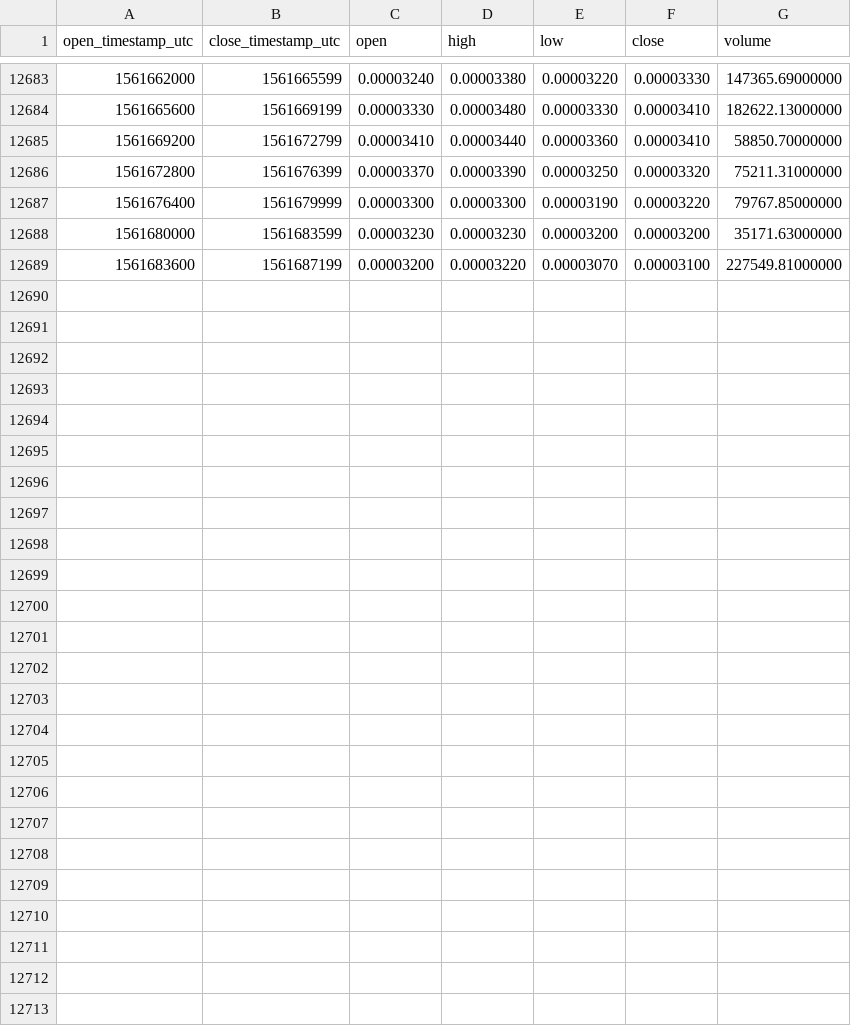
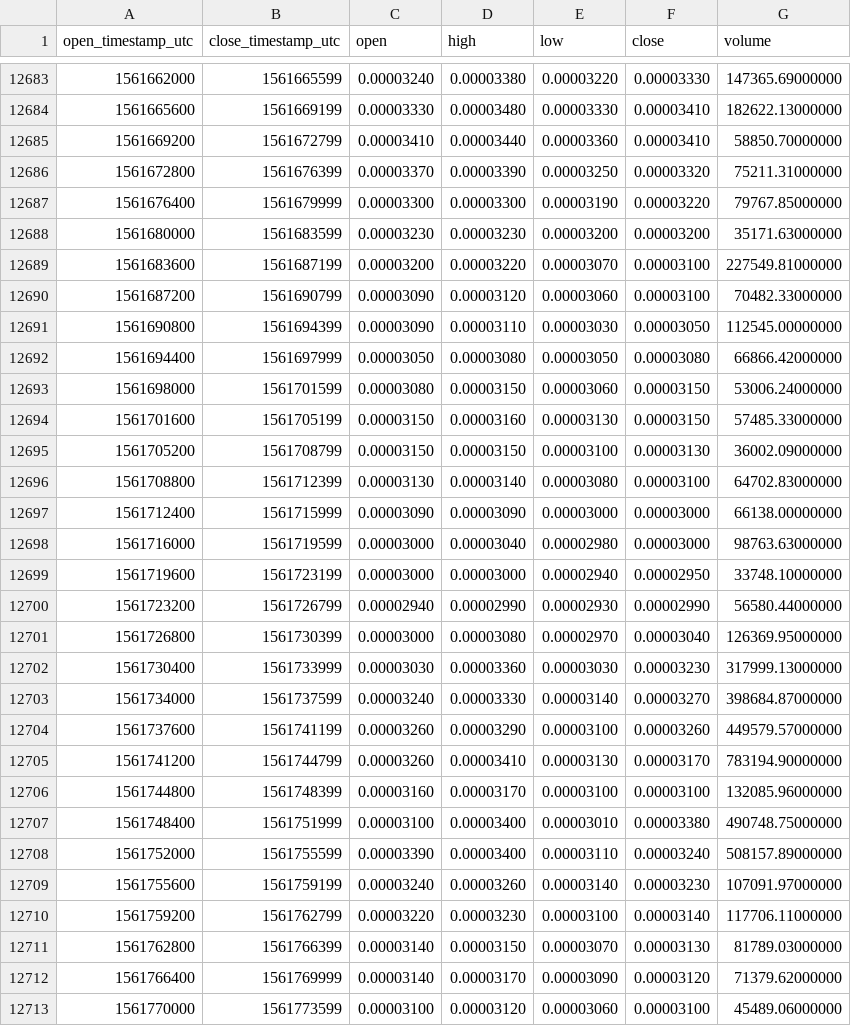
Before and after one commit to cryptobigbro/binance-RLCBTC, a CSV file: binance-RLCBTC-1h.csv, drawn as a sheet; only a part is shown, gaps mark what is left out.

Commit message:
Update OHLCV data.

```diff
--- a/binance-RLCBTC-1h.csv
+++ b/binance-RLCBTC-1h.csv
@@ -12689 +12689,25 @@ open_timestamp_utc,close_timestamp_utc,open,high,low,close,volume
 1561683600,1561687199,0.00003200,0.00003220,0.00003070,0.00003100,227549.81000000
+1561687200,1561690799,0.00003090,0.00003120,0.00003060,0.00003100,70482.33000000
+1561690800,1561694399,0.00003090,0.00003110,0.00003030,0.00003050,112545.00000000
+1561694400,1561697999,0.00003050,0.00003080,0.00003050,0.00003080,66866.42000000
+1561698000,1561701599,0.00003080,0.00003150,0.00003060,0.00003150,53006.24000000
+1561701600,1561705199,0.00003150,0.00003160,0.00003130,0.00003150,57485.33000000
+1561705200,1561708799,0.00003150,0.00003150,0.00003100,0.00003130,36002.09000000
+1561708800,1561712399,0.00003130,0.00003140,0.00003080,0.00003100,64702.83000000
+1561712400,1561715999,0.00003090,0.00003090,0.00003000,0.00003000,66138.00000000
+1561716000,1561719599,0.00003000,0.00003040,0.00002980,0.00003000,98763.63000000
+1561719600,1561723199,0.00003000,0.00003000,0.00002940,0.00002950,33748.10000000
+1561723200,1561726799,0.00002940,0.00002990,0.00002930,0.00002990,56580.44000000
+1561726800,1561730399,0.00003000,0.00003080,0.00002970,0.00003040,126369.95000000
+1561730400,1561733999,0.00003030,0.00003360,0.00003030,0.00003230,317999.13000000
+1561734000,1561737599,0.00003240,0.00003330,0.00003140,0.00003270,398684.87000000
+1561737600,1561741199,0.00003260,0.00003290,0.00003100,0.00003260,449579.57000000
+1561741200,1561744799,0.00003260,0.00003410,0.00003130,0.00003170,783194.90000000
+1561744800,1561748399,0.00003160,0.00003170,0.00003100,0.00003100,132085.96000000
+1561748400,1561751999,0.00003100,0.00003400,0.00003010,0.00003380,490748.75000000
+1561752000,1561755599,0.00003390,0.00003400,0.00003110,0.00003240,508157.89000000
+1561755600,1561759199,0.00003240,0.00003260,0.00003140,0.00003230,107091.97000000
+1561759200,1561762799,0.00003220,0.00003230,0.00003100,0.00003140,117706.11000000
+1561762800,1561766399,0.00003140,0.00003150,0.00003070,0.00003130,81789.03000000
+1561766400,1561769999,0.00003140,0.00003170,0.00003090,0.00003120,71379.62000000
+1561770000,1561773599,0.00003100,0.00003120,0.00003060,0.00003100,45489.06000000
```
Also changed, not shown: binance-RLCBTC-1d.csv.
